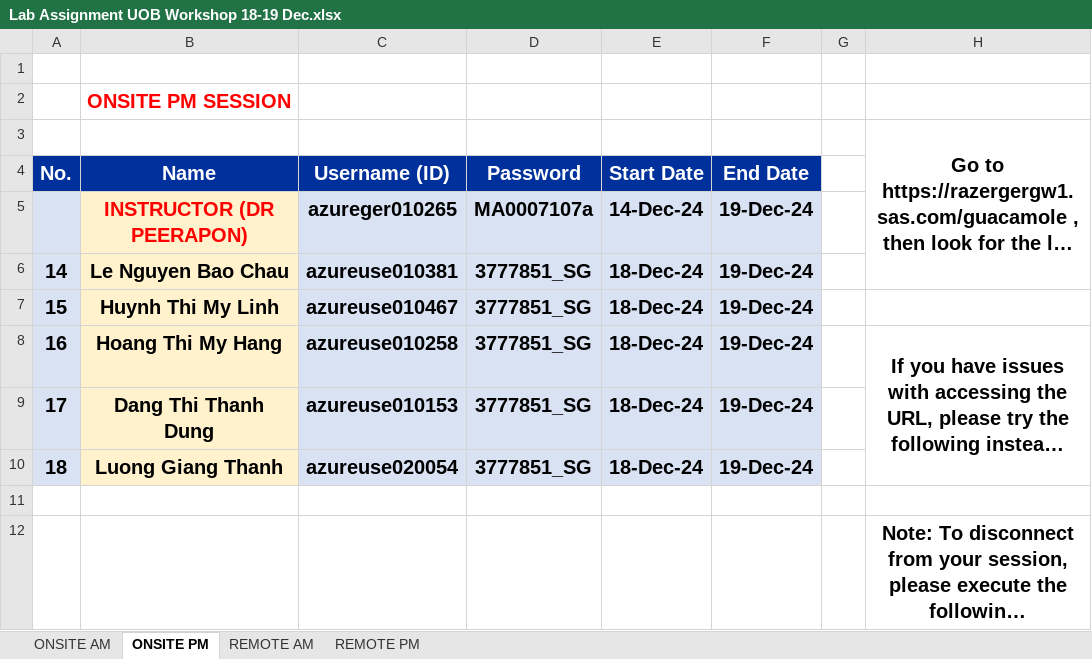
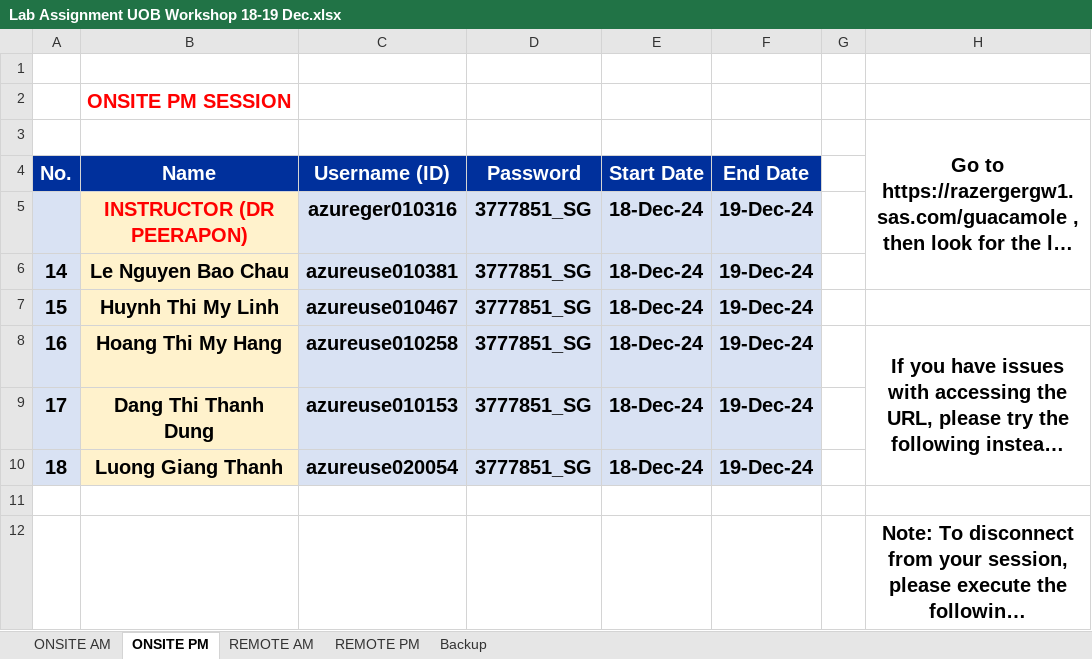
Before and after one commit to pvateekul/SAS_UOB_VN, an Excel workbook: VL_accounts/Lab Assignment UOB Workshop 18-19 Dec.xlsx, sheet ONSITE PM, drawn as a sheet; long unchanged cells end in …; values as stored, in another font and other column widths than the file's, no borders; the diff names each change by its address in the sheet, - before the commit and + after, or states it on an @@ line.

```diff
--- a/VL_accounts/Lab Assignment UOB Workshop 18-19 Dec.xlsx (sheet ONSITE PM)
+++ b/VL_accounts/Lab Assignment UOB Workshop 18-19 Dec.xlsx (sheet ONSITE PM)
+sheet tab: Backup
-C5 (Username (ID)): azureger010265
+C5 (Username (ID)): azureger010316
-D5 (Password): MA0007107a
+D5 (Password): 3777851_SG
-E5 (Start Date): 14-Dec-24
+E5 (Start Date): 18-Dec-24
```
Also changed, not shown: sheet REMOTE PM, VL_accounts/Lab Assignment UOB Workshop 16-17 Dec.xlsx, VL_accounts/Lab Assignment UOB Workshop 20 Dec.xlsx.
